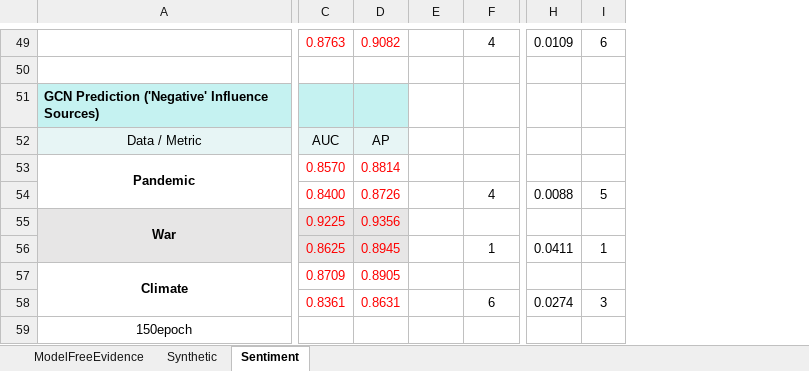
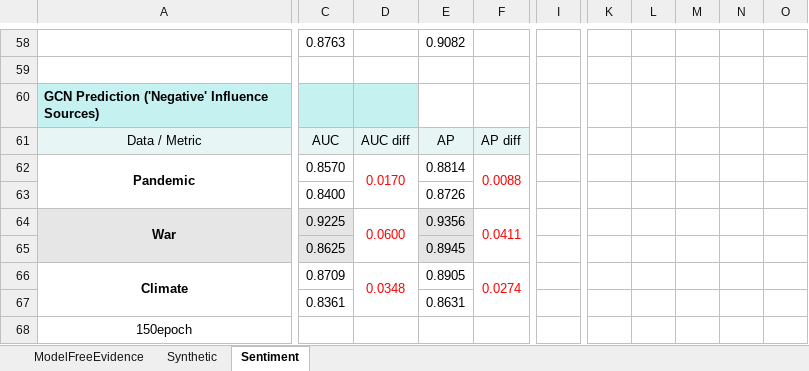
Before and after one commit to ZaccWu/botImpact, an Excel workbook: dataAnalysis.xlsx, sheet Sentiment, drawn as a sheet; only a part is shown, gaps mark what is left out; values as stored, in another font and other column widths than the file's, no borders; removed rows and columns are numbered as before the commit, all else as after; the diff covers the shown part only; the diff names each change by its address in the sheet, - before the commit and + after, or states it on an @@ line.

```diff
--- a/dataAnalysis.xlsx (sheet Sentiment)
+++ b/dataAnalysis.xlsx (sheet Sentiment)
-column D, rows 49-58: 0.9082 |  |  | AP | 0.8814 | 0.8726 | 0.9356 | 0.8945 | 0.8905 | 0.8631
+column D, rows 61-66: AUC diff | 0.0170 |  | 0.0600 |  | 0.0348
-column H, rows 49-58: 0.0109 |  |  |  |  | 0.0088 |  | 0.0411 |  | 0.0274
-column I, rows 49-58: 6 |  |  |  |  | 5 |  | 1 |  | 3
+column I, empty
+column K, empty
+column L, empty
+column M, empty
+column N, empty
+column O, empty
-C58 text colour: #FF0000
+C58 text colour: black
-E58: (empty)
+E58: 0.9082
-F58: 4
+F58: (empty)
-E61: (empty)
+E61: AP
-E61:F61 fill: none
+E61:F61 fill: #E7F5F5
-F61: (empty)
+F61: AP diff
-C62:C67 text colour: #FF0000
+C62:C67 text colour: black
-E62: (empty)
+E62: 0.8814
-F62: (empty)
+F62: 0.0088
+F62:F63 merged
-E63: (empty)
+E63: 0.8726
-F63: 4
+F63: (empty)
-E64: (empty)
+E64: 0.9356
-E64:E65 fill: none
+E64:E65 fill: #E7E6E6
-F64: (empty)
+F64: 0.0411
+F64:F65 merged
-E65: (empty)
+E65: 0.8945
-F65: 1
+F65: (empty)
-E66: (empty)
+E66: 0.8905
-F66: (empty)
+F66: 0.0274
+F66:F67 merged
-E67: (empty)
+E67: 0.8631
-F67: 6
+F67: (empty)
```
Also changed, not shown: 10 added rows, 1 removed row, 3 added columns, 62 edited cells, cell formats and merged cells elsewhere in this sheet, formulas that keep their value, 12 other files.
